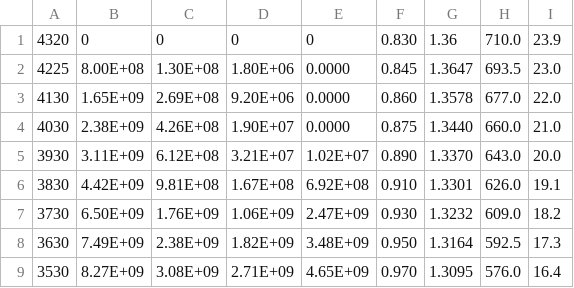
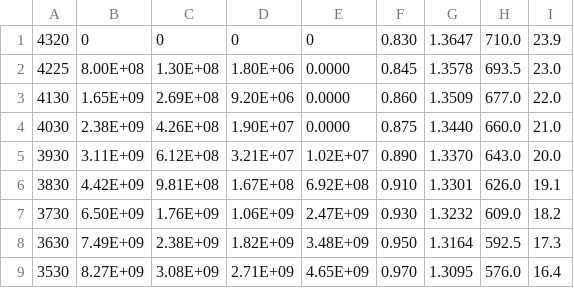
Before and after one commit to yohanesnuwara/pyreservoir, a CSV file: data/volatile_sat_oil_proddata.csv, drawn as a sheet.

Commit message:
Update volatile_sat_oil_proddata.csv

```diff
--- a/data/volatile_sat_oil_proddata.csv
+++ b/data/volatile_sat_oil_proddata.csv
@@ -1,4 +1,4 @@
-4320,0,0,0,0,0.830,1.36,710.0,23.9
-4225,8.00E+08,1.30E+08,1.80E+06,0.0000,0.845,1.3647,693.5,23.0
-4130,1.65E+09,2.69E+08,9.20E+06,0.0000,0.860,1.3578,677.0,22.0
+4320,0,0,0,0,0.830,1.3647,710.0,23.9
+4225,8.00E+08,1.30E+08,1.80E+06,0.0000,0.845,1.3578,693.5,23.0
+4130,1.65E+09,2.69E+08,9.20E+06,0.0000,0.860,1.3509,677.0,22.0
 4030,2.38E+09,4.26E+08,1.90E+07,0.0000,0.875,1.3440,660.0,21.0
```
